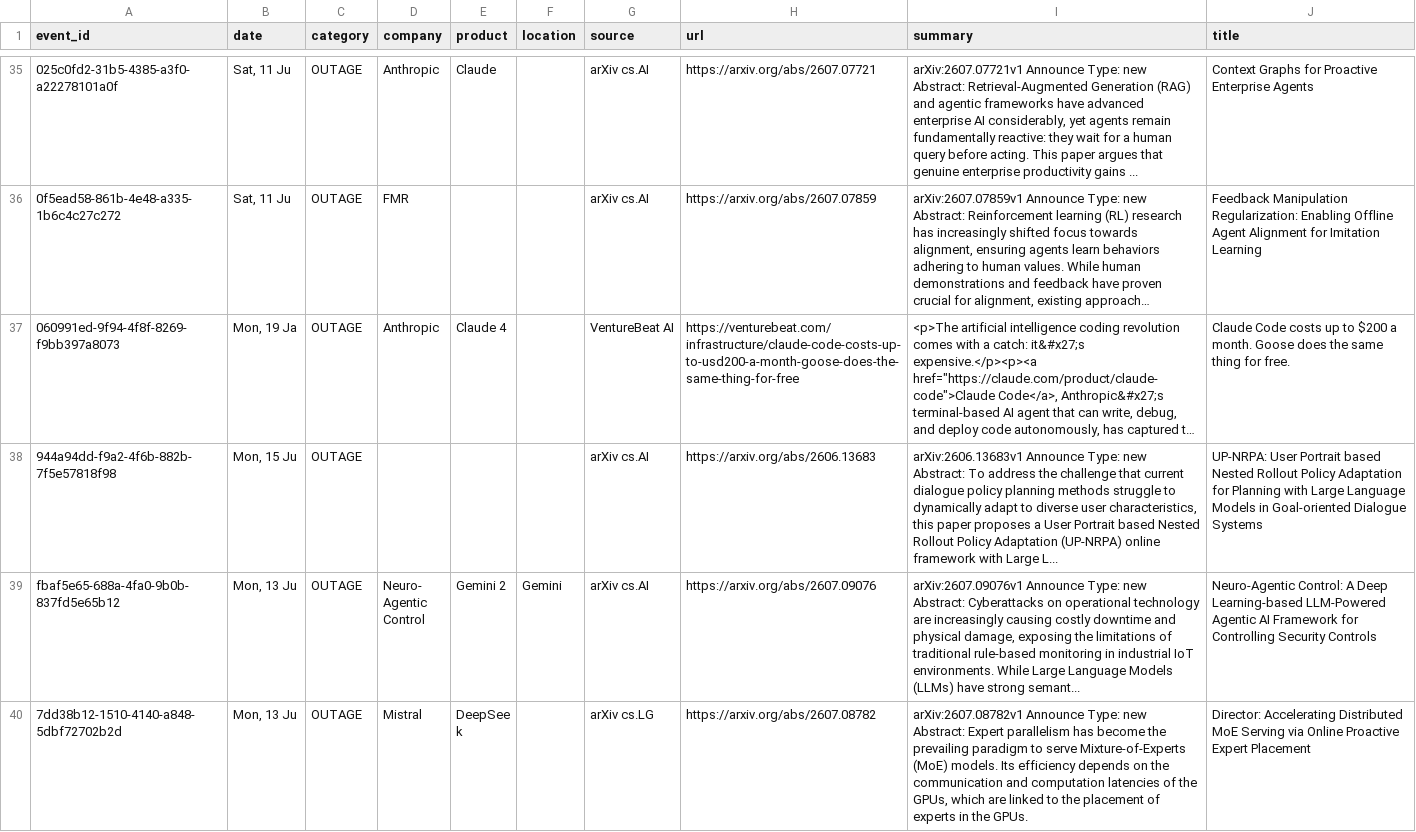
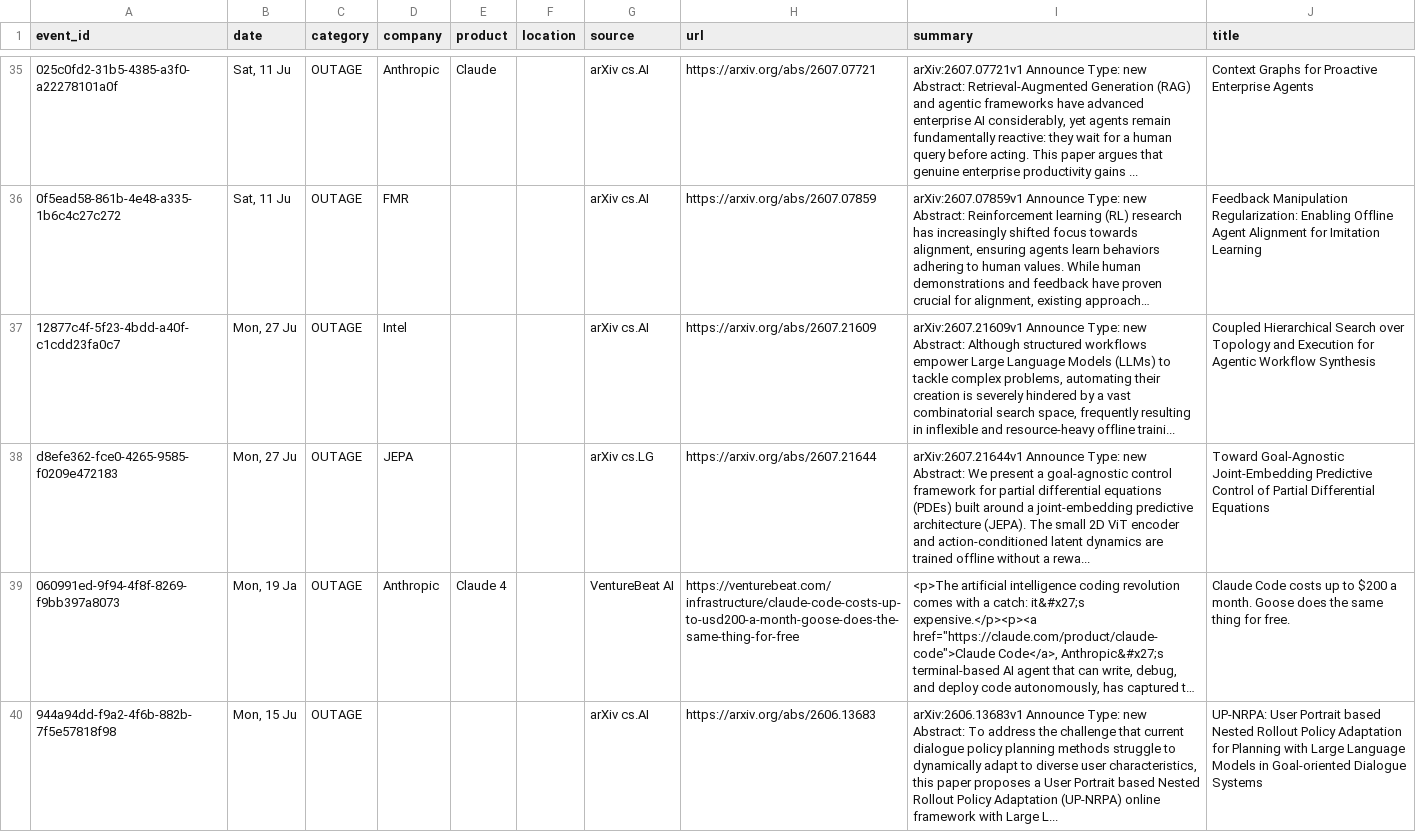
Before and after one commit to srikarreddyram/AI_radar, a CSV file: aggregated/outages.csv, drawn as a sheet; only a part is shown, gaps mark what is left out; the shorter side is filled out with more unchanged rows; long unchanged cells end in …; ↵ is a line break in a cell; the diff names each change by its address in the sheet, - before the commit and + after, or states it on an @@ line.

```diff
--- a/aggregated/outages.csv
+++ b/aggregated/outages.csv
+row 37: 12877c4f-5f23-4bdd-a40f-c1cdd23fa0c7 | Mon, 27 Ju | OUTAGE | Intel |  |  | arXiv cs.AI | https://arxiv.org/abs/2607.21609 | arXiv:2607.21609v1 Announce Type: new ↵ Abstract: Although structured workflows empower Large Language Models (LLMs) to tackle complex problems, automating their creation is severely hindered by a vast combinatorial search space, frequently resulting in inflexible and resource-heavy offline traini... | Coupled Hierarchical Search over Topology and Execution for Agentic Workflow Synthesis
+row 38: d8efe362-fce0-4265-9585-f0209e472183 | Mon, 27 Ju | OUTAGE | JEPA |  |  | arXiv cs.LG | https://arxiv.org/abs/2607.21644 | arXiv:2607.21644v1 Announce Type: new ↵ Abstract: We present a goal-agnostic control framework for partial differential equations (PDEs) built around a joint-embedding predictive architecture (JEPA). The small 2D ViT encoder and action-conditioned latent dynamics are trained offline without a rewa... | Toward Goal-Agnostic Joint-Embedding Predictive Control of Partial Differential Equations
```
Also changed, not shown: aggregated/funding_rounds.csv, aggregated/gpu_releases.csv, 3 other files.
